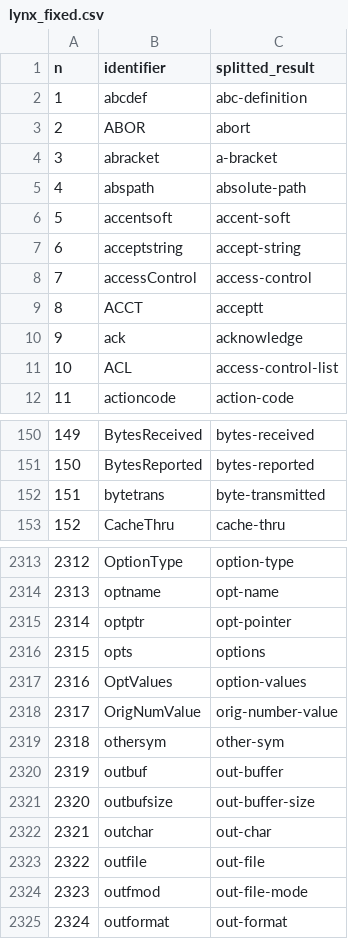
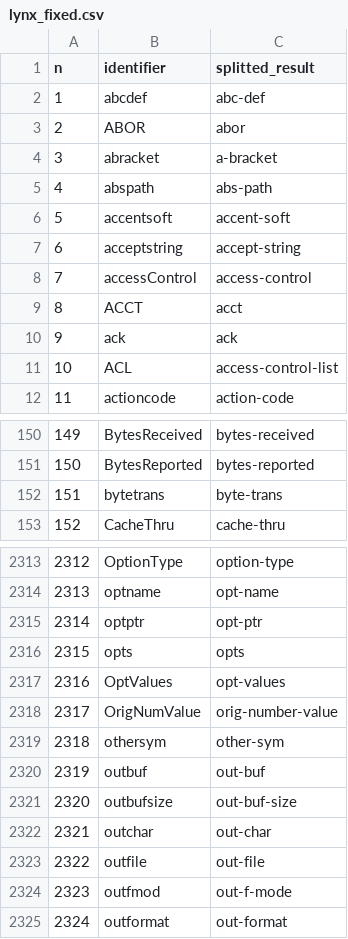
Before and after one commit to jaki2012/IdentifierSplitting-SEKE2018, a CSV file: lynx_fixed.csv, drawn as a sheet; only a part is shown, gaps mark what is left out; the diff covers the shown part only.

```diff
--- a/lynx_fixed.csv
+++ b/lynx_fixed.csv
@@ -1,6 +1,6 @@
 n,identifier,splitted_result
-1,abcdef,abc-definition
-2,ABOR,abort
+1,abcdef,abc-def
+2,ABOR,abor
 3,abracket,a-bracket
-4,abspath,absolute-path
+4,abspath,abs-path
 5,accentsoft,accent-soft
@@ -8,4 +8,4 @@ n,identifier,splitted_result
 7,accessControl,access-control
-8,ACCT,acceptt
-9,ack,acknowledge
+8,ACCT,acct
+9,ack,ack
 10,ACL,access-control-list
@@ -151,3 +151,3 @@ n,identifier,splitted_result
 150,BytesReported,bytes-reported
-151,bytetrans,byte-transmitted
+151,bytetrans,byte-trans
 152,CacheThru,cache-thru
@@ -2314,12 +2314,12 @@ n,identifier,splitted_result
 2313,optname,opt-name
-2314,optptr,opt-pointer
-2315,opts,options
-2316,OptValues,option-values
+2314,optptr,opt-ptr
+2315,opts,opts
+2316,OptValues,opt-values
 2317,OrigNumValue,orig-number-value
 2318,othersym,other-sym
-2319,outbuf,out-buffer
-2320,outbufsize,out-buffer-size
+2319,outbuf,out-buf
+2320,outbufsize,out-buf-size
 2321,outchar,out-char
 2322,outfile,out-file
-2323,outfmod,out-file-mode
+2323,outfmod,out-f-mode
 2324,outformat,out-format
```
Also changed, not shown: 58 edited cells elsewhere in this file, 22 other files.
